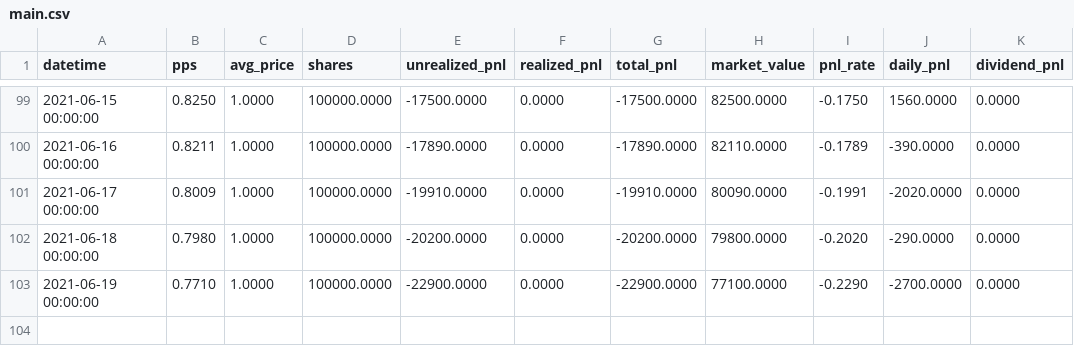
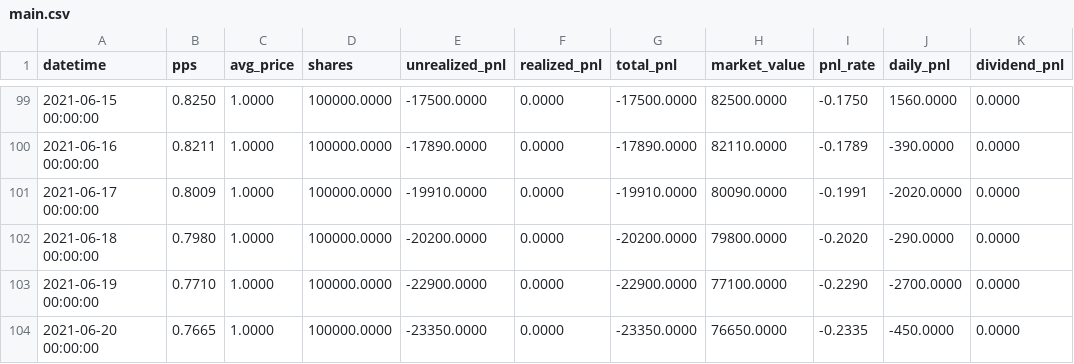
Before and after one commit to share-fund/fund-data, a CSV file: jiuyao/accounts/91/91_2106/main.csv, drawn as a sheet; only a part is shown, gaps mark what is left out; the diff names each change by its address in the sheet, - before the commit and + after, or states it on an @@ line.

```diff
--- a/jiuyao/accounts/91/91_2106/main.csv
+++ b/jiuyao/accounts/91/91_2106/main.csv
+row 104: 2021-06-20 00:00:00 | 0.7665 | 1.0000 | 100000.0000 | -23350.0000 | 0.0000 | -23350.0000 | 76650.0000 | -0.2335 | -450.0000 | 0.0000
```
Also changed, not shown: jiuyao/91_2106/12m.csv, jiuyao/91_2106/6m.csv, 25 other files.
